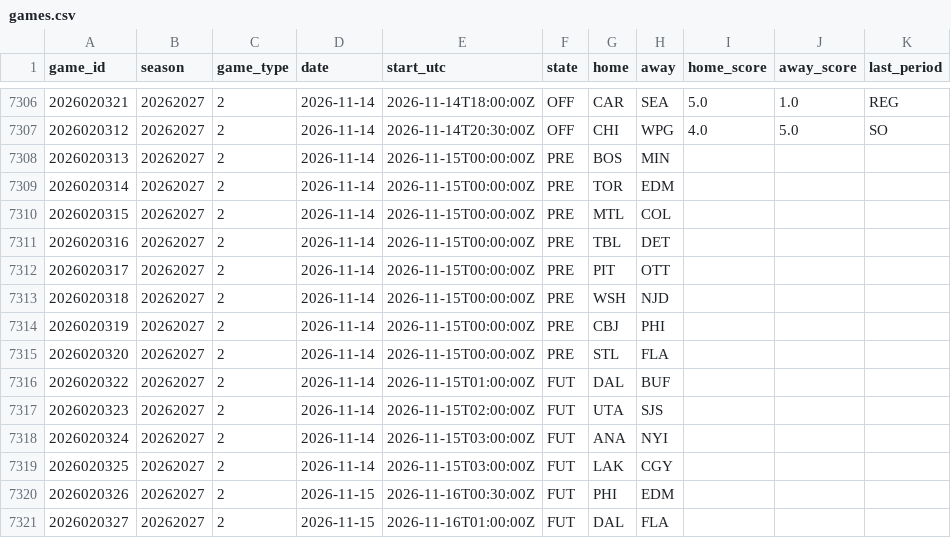
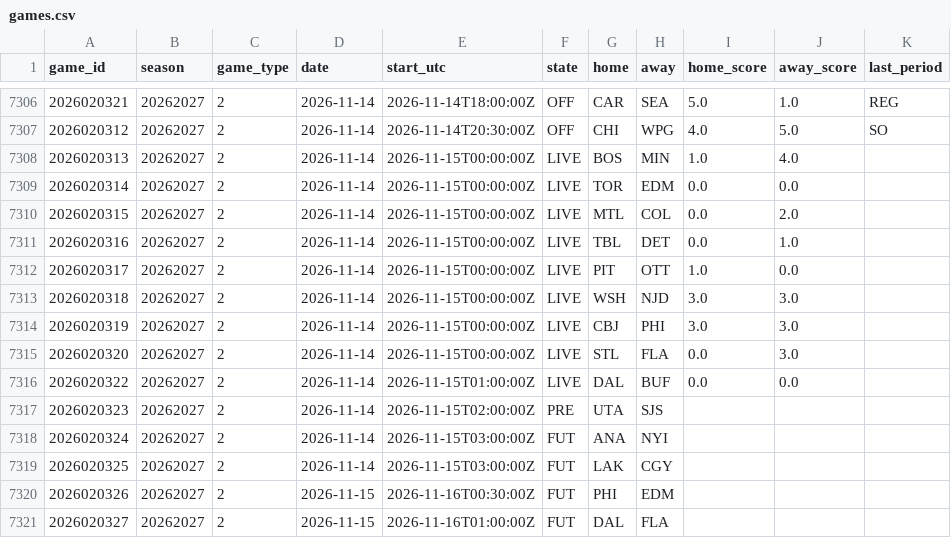
Before and after one commit to 88jackcarr/NHL-odds-betting, a CSV file: data/games.csv, drawn as a sheet; only a part is shown, gaps mark what is left out.

```diff
--- a/data/games.csv
+++ b/data/games.csv
@@ -7307,12 +7307,12 @@ game_id,season,game_type,date,start_utc,state,home,away,home_score,away_score,la
 2026020312,20262027,2,2026-11-14,2026-11-14T20:30:00Z,OFF,CHI,WPG,4.0,5.0,SO
-2026020313,20262027,2,2026-11-14,2026-11-15T00:00:00Z,PRE,BOS,MIN,,,
-2026020314,20262027,2,2026-11-14,2026-11-15T00:00:00Z,PRE,TOR,EDM,,,
-2026020315,20262027,2,2026-11-14,2026-11-15T00:00:00Z,PRE,MTL,COL,,,
-2026020316,20262027,2,2026-11-14,2026-11-15T00:00:00Z,PRE,TBL,DET,,,
-2026020317,20262027,2,2026-11-14,2026-11-15T00:00:00Z,PRE,PIT,OTT,,,
-2026020318,20262027,2,2026-11-14,2026-11-15T00:00:00Z,PRE,WSH,NJD,,,
-2026020319,20262027,2,2026-11-14,2026-11-15T00:00:00Z,PRE,CBJ,PHI,,,
-2026020320,20262027,2,2026-11-14,2026-11-15T00:00:00Z,PRE,STL,FLA,,,
-2026020322,20262027,2,2026-11-14,2026-11-15T01:00:00Z,FUT,DAL,BUF,,,
-2026020323,20262027,2,2026-11-14,2026-11-15T02:00:00Z,FUT,UTA,SJS,,,
+2026020313,20262027,2,2026-11-14,2026-11-15T00:00:00Z,LIVE,BOS,MIN,1.0,4.0,
+2026020314,20262027,2,2026-11-14,2026-11-15T00:00:00Z,LIVE,TOR,EDM,0.0,0.0,
+2026020315,20262027,2,2026-11-14,2026-11-15T00:00:00Z,LIVE,MTL,COL,0.0,2.0,
+2026020316,20262027,2,2026-11-14,2026-11-15T00:00:00Z,LIVE,TBL,DET,0.0,1.0,
+2026020317,20262027,2,2026-11-14,2026-11-15T00:00:00Z,LIVE,PIT,OTT,1.0,0.0,
+2026020318,20262027,2,2026-11-14,2026-11-15T00:00:00Z,LIVE,WSH,NJD,3.0,3.0,
+2026020319,20262027,2,2026-11-14,2026-11-15T00:00:00Z,LIVE,CBJ,PHI,3.0,3.0,
+2026020320,20262027,2,2026-11-14,2026-11-15T00:00:00Z,LIVE,STL,FLA,0.0,3.0,
+2026020322,20262027,2,2026-11-14,2026-11-15T01:00:00Z,LIVE,DAL,BUF,0.0,0.0,
+2026020323,20262027,2,2026-11-14,2026-11-15T02:00:00Z,PRE,UTA,SJS,,,
 2026020324,20262027,2,2026-11-14,2026-11-15T03:00:00Z,FUT,ANA,NYI,,,
```
Also changed, not shown: data/bets.csv, data/predictions.csv, 1 other file.
